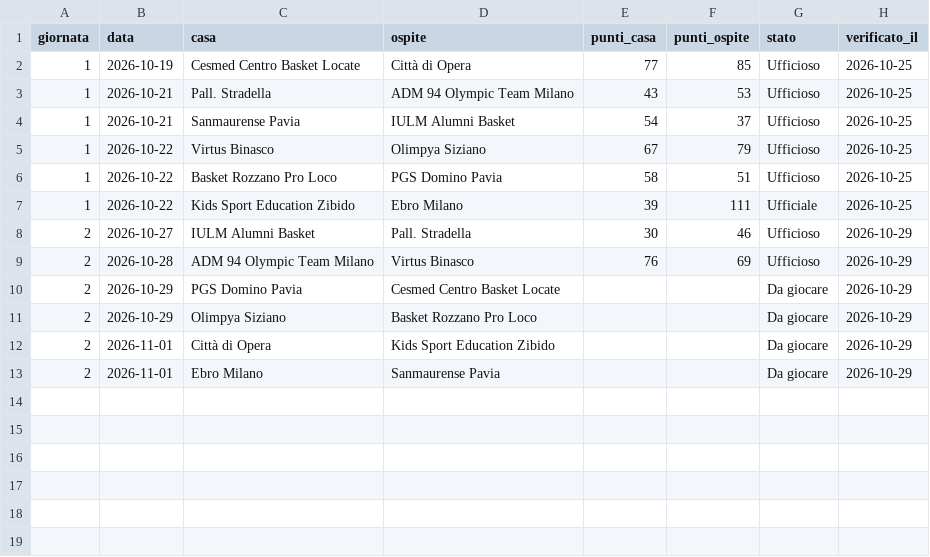
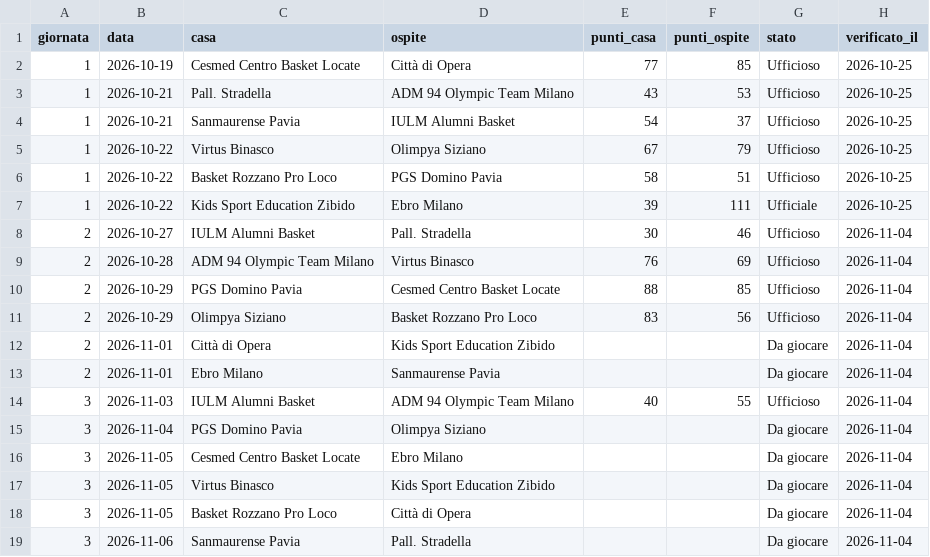
Before and after one commit to jbcknvnzw9-del/adm94-olympic-team-2026-27, a CSV file: data/risultati_girone.csv, drawn as a sheet.

```diff
--- a/data/risultati_girone.csv
+++ b/data/risultati_girone.csv
@@ -7,7 +7,13 @@ giornata,data,casa,ospite,punti_casa,punti_ospite,stato,verificato_il
 1,2026-10-22,Kids Sport Education Zibido,Ebro Milano,39,111,Ufficiale,2026-10-25
-2,2026-10-27,IULM Alumni Basket,Pall. Stradella,30,46,Ufficioso,2026-10-29
-2,2026-10-28,ADM 94 Olympic Team Milano,Virtus Binasco,76,69,Ufficioso,2026-10-29
-2,2026-10-29,PGS Domino Pavia,Cesmed Centro Basket Locate,,,Da giocare,2026-10-29
-2,2026-10-29,Olimpya Siziano,Basket Rozzano Pro Loco,,,Da giocare,2026-10-29
-2,2026-11-01,Città di Opera,Kids Sport Education Zibido,,,Da giocare,2026-10-29
-2,2026-11-01,Ebro Milano,Sanmaurense Pavia,,,Da giocare,2026-10-29
+2,2026-10-27,IULM Alumni Basket,Pall. Stradella,30,46,Ufficioso,2026-11-04
+2,2026-10-28,ADM 94 Olympic Team Milano,Virtus Binasco,76,69,Ufficioso,2026-11-04
+2,2026-10-29,PGS Domino Pavia,Cesmed Centro Basket Locate,88,85,Ufficioso,2026-11-04
+2,2026-10-29,Olimpya Siziano,Basket Rozzano Pro Loco,83,56,Ufficioso,2026-11-04
+2,2026-11-01,Città di Opera,Kids Sport Education Zibido,,,Da giocare,2026-11-04
+2,2026-11-01,Ebro Milano,Sanmaurense Pavia,,,Da giocare,2026-11-04
+3,2026-11-03,IULM Alumni Basket,ADM 94 Olympic Team Milano,40,55,Ufficioso,2026-11-04
+3,2026-11-04,PGS Domino Pavia,Olimpya Siziano,,,Da giocare,2026-11-04
+3,2026-11-05,Cesmed Centro Basket Locate,Ebro Milano,,,Da giocare,2026-11-04
+3,2026-11-05,Virtus Binasco,Kids Sport Education Zibido,,,Da giocare,2026-11-04
+3,2026-11-05,Basket Rozzano Pro Loco,Città di Opera,,,Da giocare,2026-11-04
+3,2026-11-06,Sanmaurense Pavia,Pall. Stradella,,,Da giocare,2026-11-04
```
Also changed, not shown: data/partite.csv, data/tabellini.csv, 3 other files.
